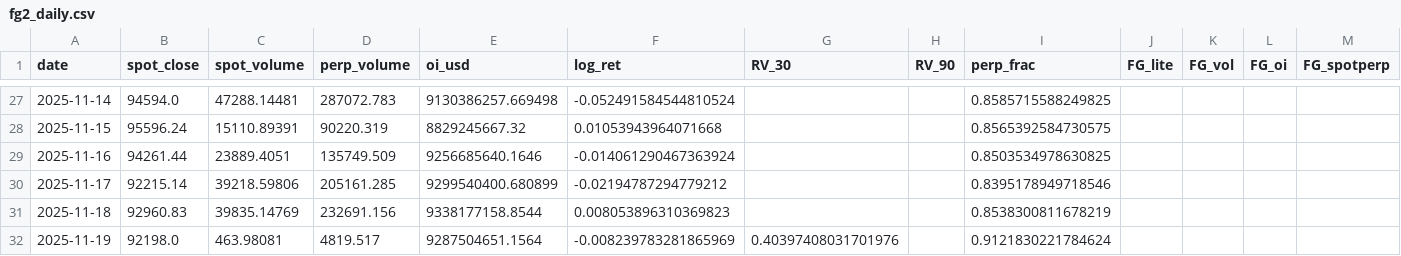
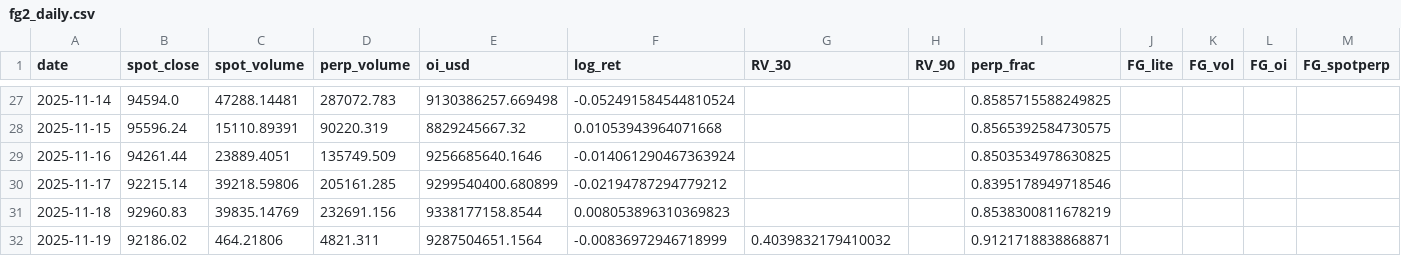
Before and after one commit to RGGG1/bbotpat, a CSV file: output/fg2_daily.csv, drawn as a sheet; only a part is shown, gaps mark what is left out.

Commit message:
Update HMI (auto)

```diff
--- a/output/fg2_daily.csv
+++ b/output/fg2_daily.csv
@@ -31,2 +31,2 @@ date,spot_close,spot_volume,perp_volume,oi_usd,log_ret,RV_30,RV_90,perp_frac,FG_
 2025-11-18,92960.83,39835.14769,232691.156,9338177158.8544,0.008053896310369823,,,0.8538300811678219,,,,
-2025-11-19,92198.0,463.98081,4819.517,9287504651.1564,-0.008239783281865969,0.40397408031701976,,0.9121830221784624,,,,
+2025-11-19,92186.02,464.21806,4821.311,9287504651.1564,-0.00836972946718999,0.4039832179410032,,0.9121718838868871,,,,
```
